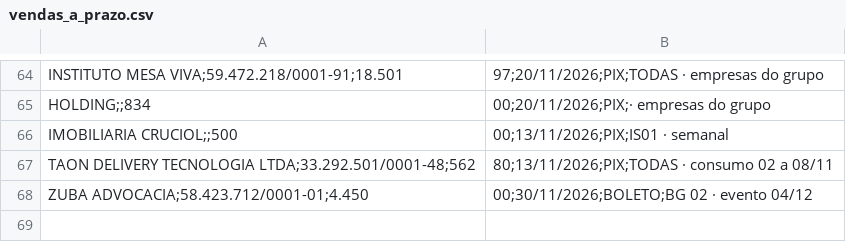
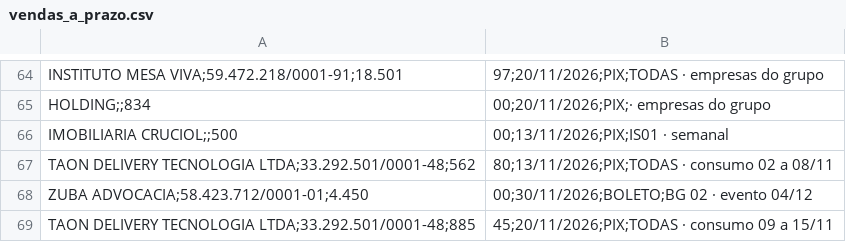
Before and after one commit to hylaryfarias/retiradas-deposito, a CSV file: vendas_a_prazo.csv, drawn as a sheet; only a part is shown, gaps mark what is left out.

```diff
--- a/vendas_a_prazo.csv
+++ b/vendas_a_prazo.csv
@@ -68 +68,2 @@ TAON DELIVERY TECNOLOGIA LTDA;33.292.501/0001-48;562,80;13/11/2026;PIX;TODAS ·
 ZUBA ADVOCACIA;58.423.712/0001-01;4.450,00;30/11/2026;BOLETO;BG 02 · evento 04/12
+TAON DELIVERY TECNOLOGIA LTDA;33.292.501/0001-48;885,45;20/11/2026;PIX;TODAS · consumo 09 a 15/11
```
